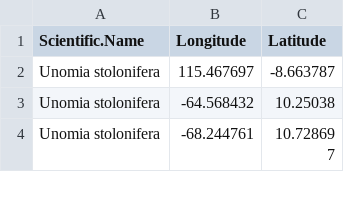
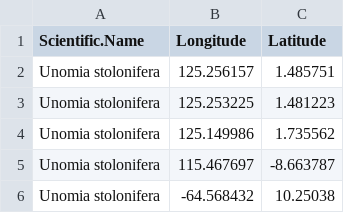
Before and after one commit to krtanaka/Automated-GBIF-Species-Distribution-Modeling, a CSV file: data/occurances_Unomia_stolonifera.csv, drawn as a sheet; only a part is shown; the shorter side is filled out with more unchanged rows; the diff names each change by its address in the sheet, - before the commit and + after, or states it on an @@ line.

```diff
--- a/data/occurances_Unomia_stolonifera.csv
+++ b/data/occurances_Unomia_stolonifera.csv
+row 2: Unomia stolonifera | 125.256157 | 1.485751
+row 3: Unomia stolonifera | 125.253225 | 1.481223
+row 4: Unomia stolonifera | 125.149986 | 1.735562
```
Also changed, not shown: data/occurances_Heniochus_diphreutes.csv, data/occurances_Lutjanus_gibbus.csv, 7 other files.
